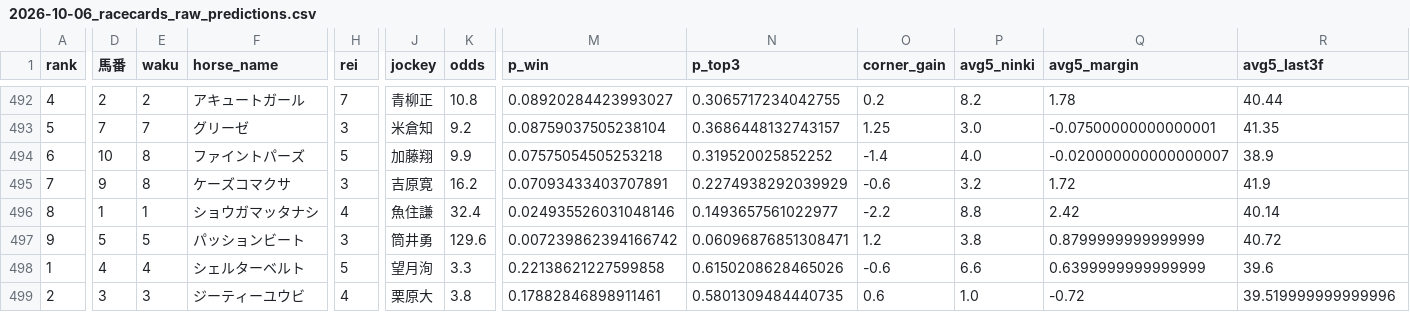
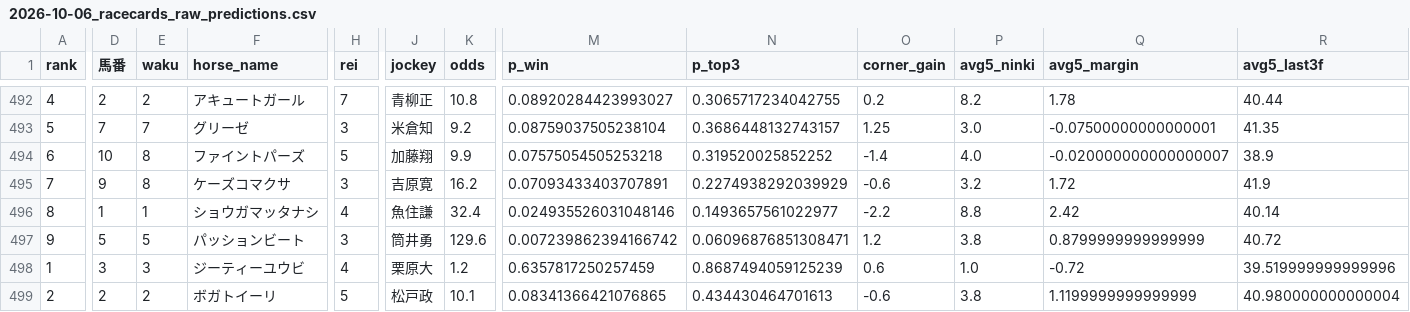
Before and after one commit to shogun524/keiba-scraper, a CSV file: scraper/scraped_data/2026-10-06_racecards_raw_predictions.csv, drawn as a sheet; only a part is shown, gaps mark what is left out; the diff covers the shown part only; the diff names each change by its address in the sheet, - before the commit and + after, or states it on an @@ line.

```diff
--- a/scraper/scraped_data/2026-10-06_racecards_raw_predictions.csv
+++ b/scraper/scraped_data/2026-10-06_racecards_raw_predictions.csv
-D498 (馬番): 4
+D498 (馬番): 3
-E498 (waku): 4
+E498 (waku): 3
-F498 (horse_name): シェルターベルト
+F498 (horse_name): ジーティーユウビ
-H498 (rei): 5
+H498 (rei): 4
-J498 (jockey): 望月洵
+J498 (jockey): 栗原大
-K498 (odds): 3.3
+K498 (odds): 1.2
-M498 (p_win): 0.22138621227599858
+M498 (p_win): 0.6357817250257459
-N498 (p_top3): 0.6150208628465026
+N498 (p_top3): 0.8687494059125239
-O498 (corner_gain): -0.6
+O498 (corner_gain): 0.6
-P498 (avg5_ninki): 6.6
+P498 (avg5_ninki): 1.0
-Q498 (avg5_margin): 0.6399999999999999
+Q498 (avg5_margin): -0.72
-R498 (avg5_last3f): 39.6
+R498 (avg5_last3f): 39.519999999999996
-D499 (馬番): 3
+D499 (馬番): 2
-E499 (waku): 3
+E499 (waku): 2
-F499 (horse_name): ジーティーユウビ
+F499 (horse_name): ボガトイーリ
-H499 (rei): 4
+H499 (rei): 5
-J499 (jockey): 栗原大
+J499 (jockey): 松戸政
-K499 (odds): 3.8
+K499 (odds): 10.1
-M499 (p_win): 0.17882846898911461
+M499 (p_win): 0.08341366421076865
-N499 (p_top3): 0.5801309484440735
+N499 (p_top3): 0.434430464701613
-O499 (corner_gain): 0.6
+O499 (corner_gain): -0.6
-P499 (avg5_ninki): 1.0
+P499 (avg5_ninki): 3.8
-Q499 (avg5_margin): -0.72
+Q499 (avg5_margin): 1.1199999999999999
-R499 (avg5_last3f): 39.519999999999996
+R499 (avg5_last3f): 40.980000000000004
```
Also changed, not shown: 99 edited cells elsewhere in this file, 4 other files.
